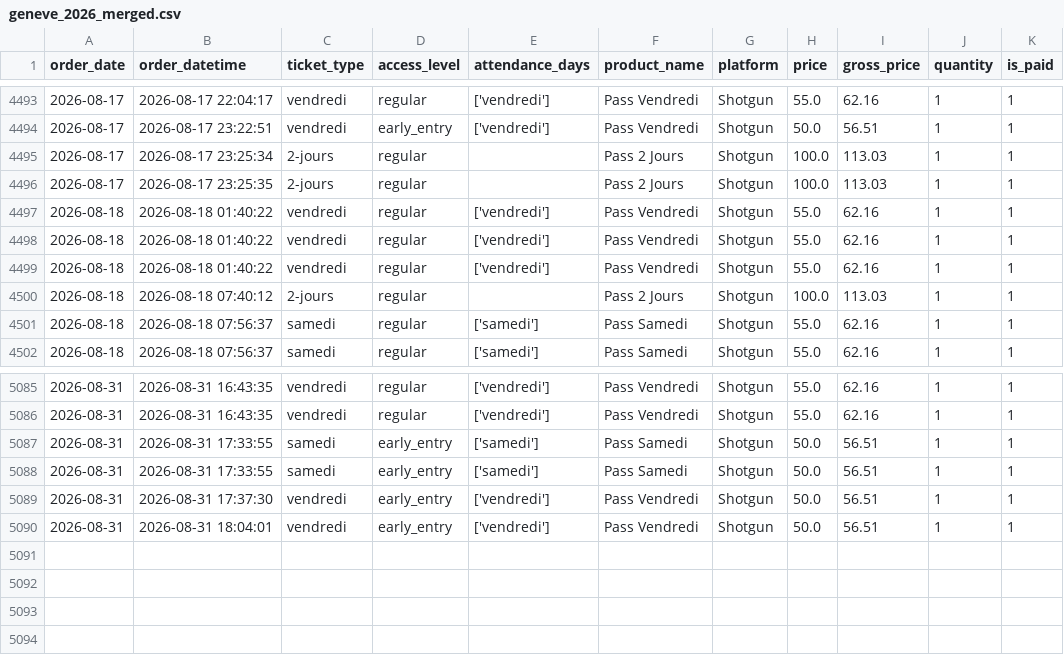
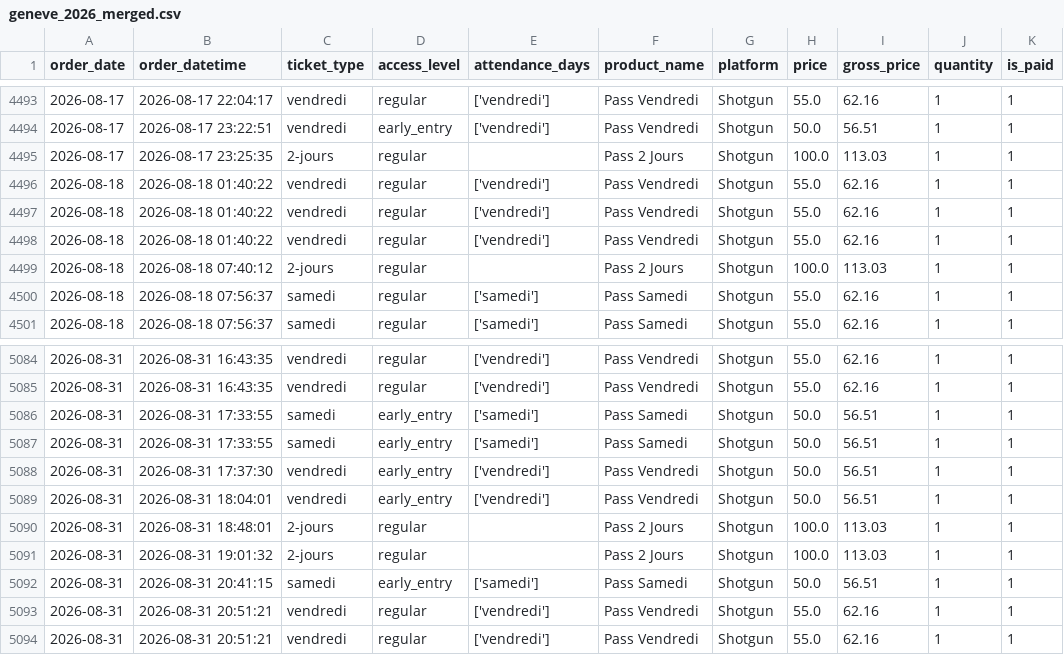
Before and after one commit to studio-ai2k/ticketing_api, a CSV file: data/geneve_2026_merged.csv, drawn as a sheet; only a part is shown, gaps mark what is left out.

```diff
--- a/data/geneve_2026_merged.csv
+++ b/data/geneve_2026_merged.csv
@@ -4494,3 +4494,2 @@ order_date,order_datetime,ticket_type,access_level,attendance_days,product_name,
 2026-08-17,2026-08-17 23:22:51,vendredi,early_entry,['vendredi'],Pass Vendredi,Shotgun,50.0,56.51,1,1
-2026-08-17,2026-08-17 23:25:34,2-jours,regular,,Pass 2 Jours,Shotgun,100.0,113.03,1,1
 2026-08-17,2026-08-17 23:25:35,2-jours,regular,,Pass 2 Jours,Shotgun,100.0,113.03,1,1
@@ -5090 +5089,6 @@ order_date,order_datetime,ticket_type,access_level,attendance_days,product_name,
 2026-08-31,2026-08-31 18:04:01,vendredi,early_entry,['vendredi'],Pass Vendredi,Shotgun,50.0,56.51,1,1
+2026-08-31,2026-08-31 18:48:01,2-jours,regular,,Pass 2 Jours,Shotgun,100.0,113.03,1,1
+2026-08-31,2026-08-31 19:01:32,2-jours,regular,,Pass 2 Jours,Shotgun,100.0,113.03,1,1
+2026-08-31,2026-08-31 20:41:15,samedi,early_entry,['samedi'],Pass Samedi,Shotgun,50.0,56.51,1,1
+2026-08-31,2026-08-31 20:51:21,vendredi,regular,['vendredi'],Pass Vendredi,Shotgun,55.0,62.16,1,1
+2026-08-31,2026-08-31 20:51:21,vendredi,regular,['vendredi'],Pass Vendredi,Shotgun,55.0,62.16,1,1
```
Also changed, not shown: data/bordeaux_oct_2026_merged.csv, data/rennes_2026_merged.csv, 10 other files.
